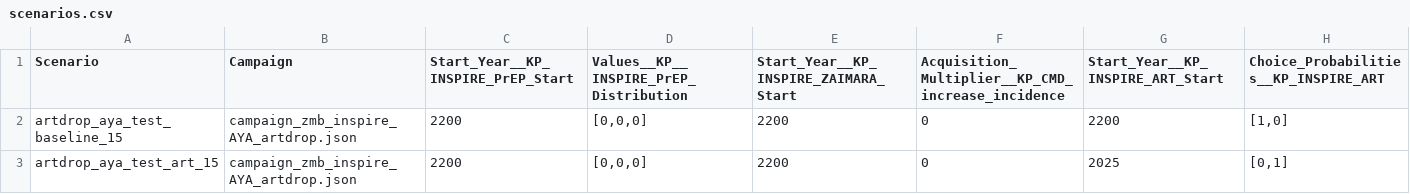
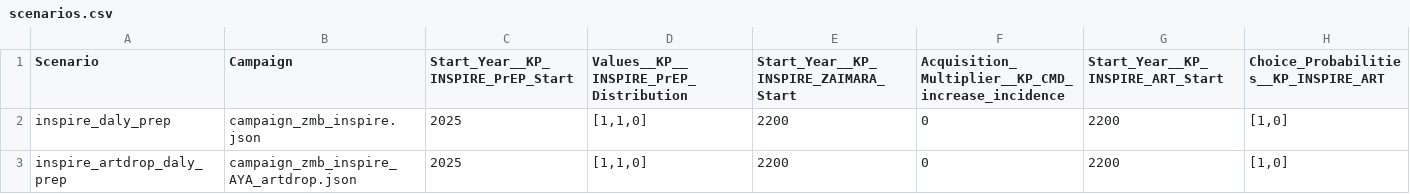
Before and after one commit to BershteynLab/INSPIRE_ZMB_Projects, a CSV file: scenarios.csv, drawn as a sheet.

Commit message:
Preparing to run updated PrEP distribution, with reduced eligibility population

```diff
--- a/scenarios.csv
+++ b/scenarios.csv
@@ -1,3 +1,3 @@
 Scenario,Campaign,Start_Year__KP_INSPIRE_PrEP_Start,Values__KP__INSPIRE_PrEP_Distribution,Start_Year__KP_INSPIRE_ZAIMARA_Start,Acquisition_Multiplier__KP_CMD_increase_incidence,Start_Year__KP_INSPIRE_ART_Start,Choice_Probabilities__KP_INSPIRE_ART
-artdrop_aya_test_baseline_15,campaign_zmb_inspire_AYA_artdrop.json,2200,"[0,0,0]",2200,0,2200,"[1,0]"
-artdrop_aya_test_art_15,campaign_zmb_inspire_AYA_artdrop.json,2200,"[0,0,0]",2200,0,2025,"[0,1]"
+inspire_daly_prep,campaign_zmb_inspire.json,2025,"[1,1,0]",2200,0,2200,"[1,0]"
+inspire_artdrop_daly_prep,campaign_zmb_inspire_AYA_artdrop.json,2025,"[1,1,0]",2200,0,2200,"[1,0]"
```
Also changed, not shown: 6 other files.
